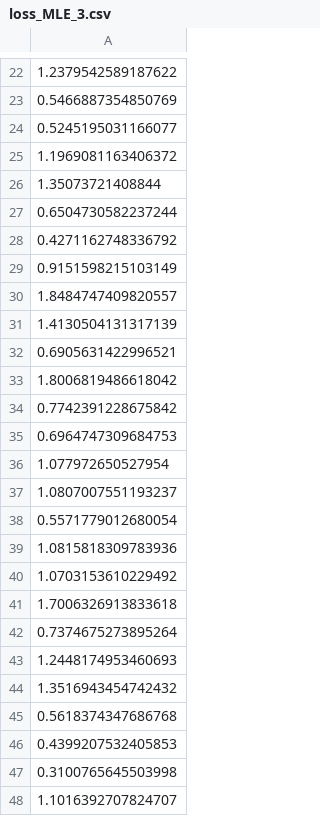
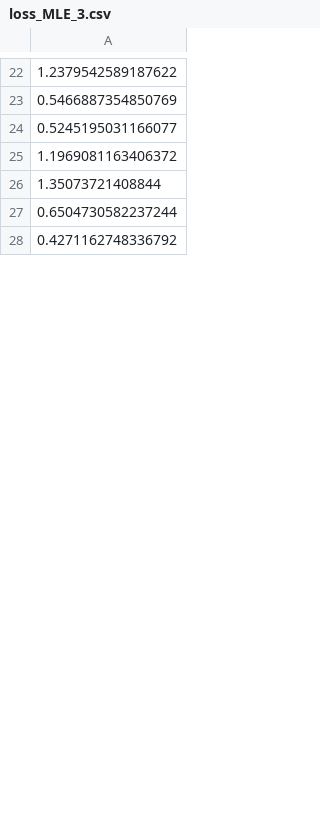
Before and after one commit to carlov93/predictive_maintenance, a CSV file: src/ai/train_model/Analysis MLE/loss_MLE_3.csv, drawn as a sheet; only a part is shown, gaps mark what is left out; the diff covers the shown part only; the diff names each change by its address in the sheet, - before the commit and + after, or states it on an @@ line.

```diff
--- a/src/ai/train_model/Analysis MLE/loss_MLE_3.csv
+++ b/src/ai/train_model/Analysis MLE/loss_MLE_3.csv
-row 29: 0.9151598215103149
-row 30: 1.8484747409820557
-row 31: 1.4130504131317139
-row 32: 0.6905631422996521
-row 33: 1.8006819486618042
-row 34: 0.7742391228675842
-row 35: 0.6964747309684753
-row 36: 1.077972650527954
-row 37: 1.0807007551193237
-row 38: 0.5571779012680054
-row 39: 1.0815818309783936
-row 40: 1.0703153610229492
-row 41: 1.7006326913833618
-row 42: 0.7374675273895264
-row 43: 1.2448174953460693
-row 44: 1.3516943454742432
-row 45: 0.5618374347686768
-row 46: 0.4399207532405853
-row 47: 0.3100765645503998
-row 48: 1.1016392707824707
```
Also changed, not shown: 92 removed rows elsewhere in this file, src/ai/train_model/Analysis MLE/loss_MLE_tau.csv, 12 other files.
